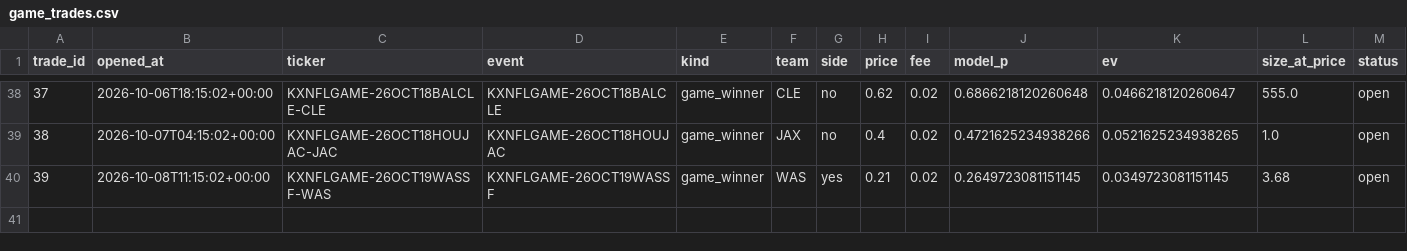
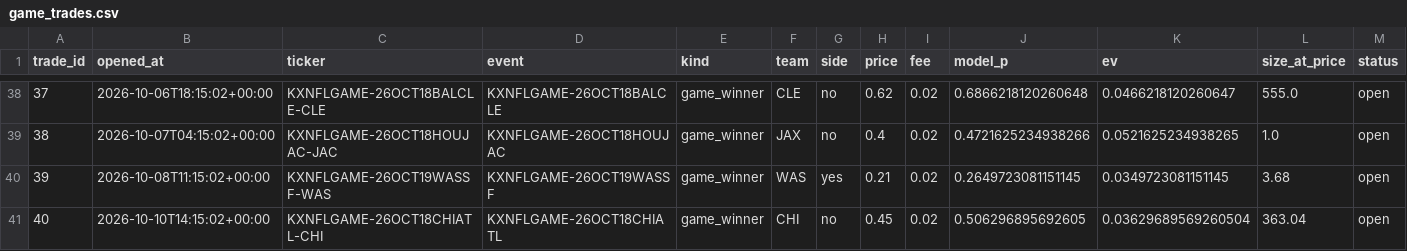
Before and after one commit to mastayb/nfl-power-rankings, a CSV file: data/paper/game_trades.csv, drawn as a sheet; only a part is shown, gaps mark what is left out; rows hold the shown columns only; the diff names each change by its address in the sheet, - before the commit and + after, or states it on an @@ line.

```diff
--- a/data/paper/game_trades.csv
+++ b/data/paper/game_trades.csv
+row 41: 40 | 2026-10-10T14:15:02+00:00 | KXNFLGAME-26OCT18CHIATL-CHI | KXNFLGAME-26OCT18CHIATL | game_winner | CHI | no | 0.45 | 0.02 | 0.506296895692605 | 0.03629689569260504 | 363.04 | open
```
Also changed, not shown: data/paper/game_marks.csv.
